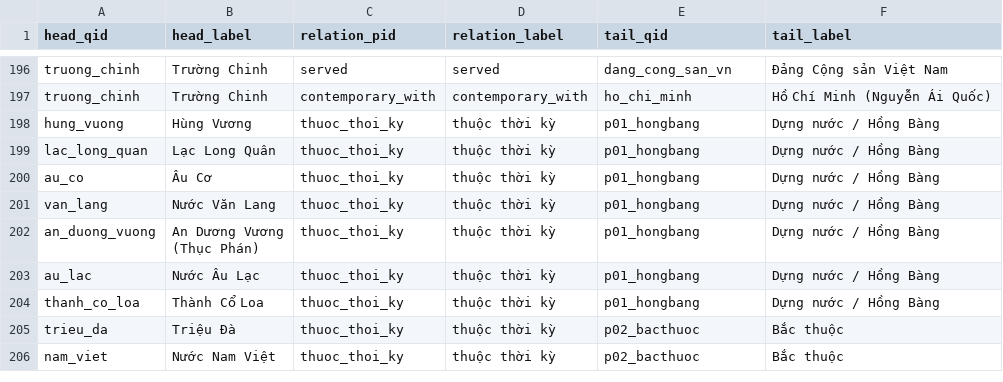
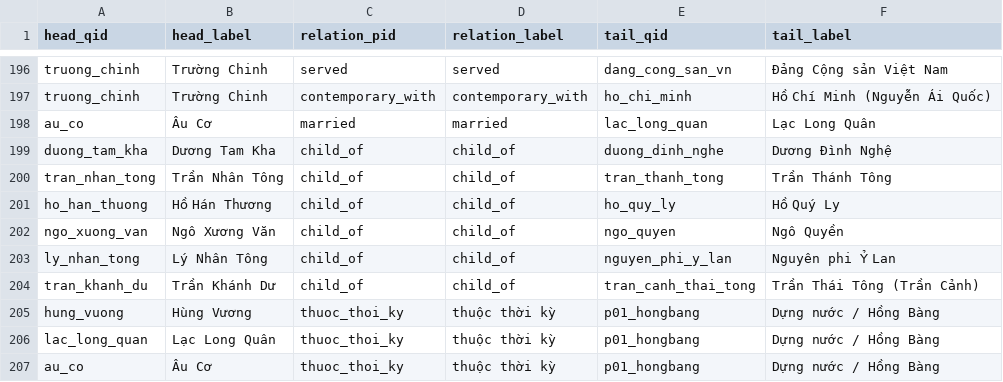
Before and after one commit to hanguyenviet7704/hddhistory, a CSV file: data/vn_history/vn_history_triples.csv, drawn as a sheet; only a part is shown, gaps mark what is left out; the shorter side is filled out with more unchanged rows.

Commit message:
data+tool: dò và thêm quan hệ vợ/chồng, cha/mẹ/con qua Wikidata; sửa lỗi mô tả Dương Tam Kha

```diff
--- a/data/vn_history/vn_history_triples.csv
+++ b/data/vn_history/vn_history_triples.csv
@@ -197,2 +197,9 @@ truong_chinh,Trường Chinh,served,served,dang_cong_san_vn,Đảng Cộng sản
 truong_chinh,Trường Chinh,contemporary_with,contemporary_with,ho_chi_minh,Hồ Chí Minh (Nguyễn Ái Quốc)
+au_co,Âu Cơ,married,married,lac_long_quan,Lạc Long Quân
+duong_tam_kha,Dương Tam Kha,child_of,child_of,duong_dinh_nghe,Dương Đình Nghệ
+tran_nhan_tong,Trần Nhân Tông,child_of,child_of,tran_thanh_tong,Trần Thánh Tông
+ho_han_thuong,Hồ Hán Thương,child_of,child_of,ho_quy_ly,Hồ Quý Ly
+ngo_xuong_van,Ngô Xương Văn,child_of,child_of,ngo_quyen,Ngô Quyền
+ly_nhan_tong,Lý Nhân Tông,child_of,child_of,nguyen_phi_y_lan,Nguyên phi Ỷ Lan
+tran_khanh_du,Trần Khánh Dư,child_of,child_of,tran_canh_thai_tong,Trần Thái Tông (Trần Cảnh)
 hung_vuong,Hùng Vương,thuoc_thoi_ky,thuộc thời kỳ,p01_hongbang,Dựng nước / Hồng Bàng
```
Also changed, not shown: 3 other files.
